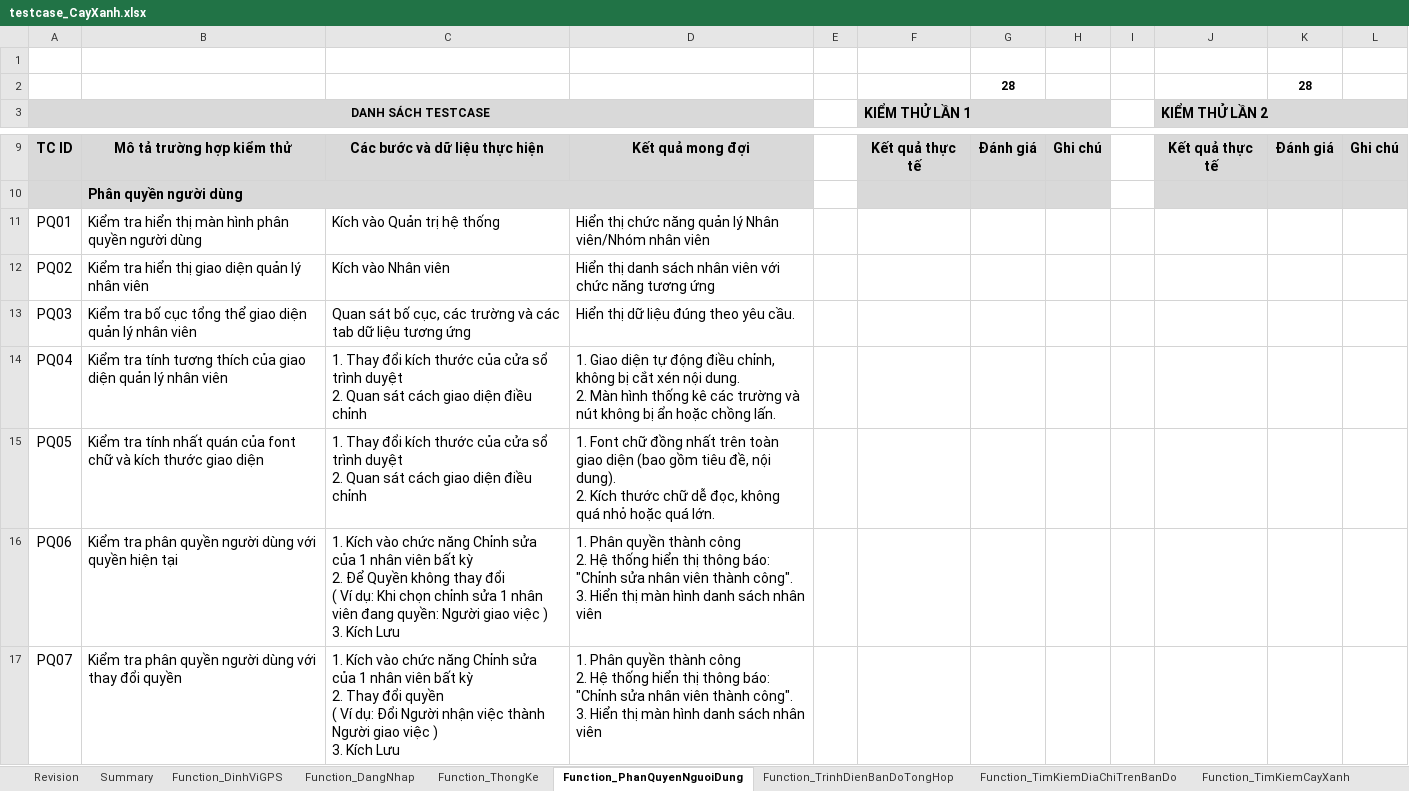
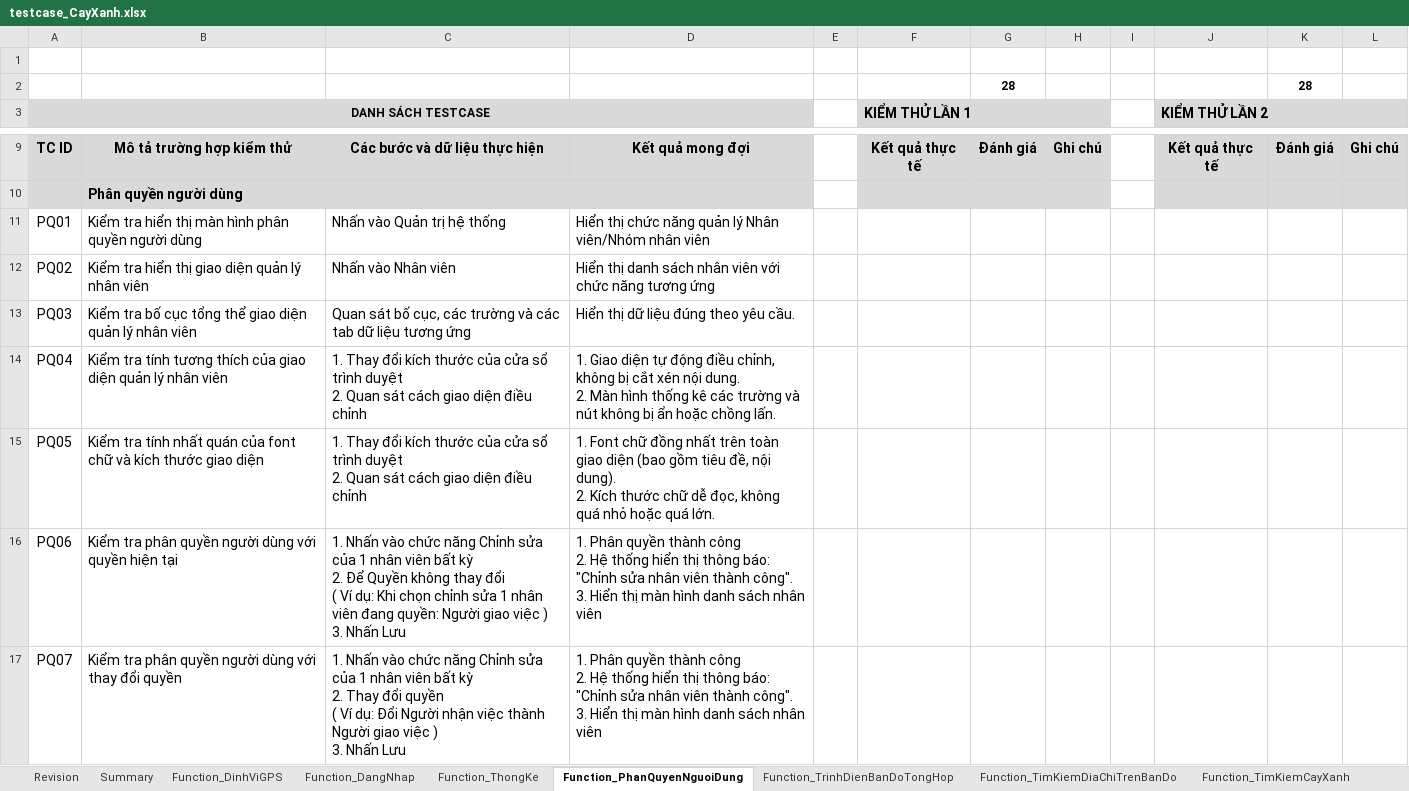
Before and after one commit to usertungsieunhan0312/ProjectCayXanh, an Excel workbook: Dự án cây xanh/testcase_CayXanh.xlsx, sheet Function_PhanQuyenNguoiDung, drawn as a sheet; only a part is shown, gaps mark what is left out; values as stored, in another font and other column widths than the file's, no borders; charts and pictures and conditional formats not drawn; ↵ is a line break in a cell; the diff covers the shown part only; the diff names each change by its address in the sheet, - before the commit and + after, or states it on an @@ line.

```diff
--- a/Dự án cây xanh/testcase_CayXanh.xlsx (sheet Function_PhanQuyenNguoiDung)
+++ b/Dự án cây xanh/testcase_CayXanh.xlsx (sheet Function_PhanQuyenNguoiDung)
-C11: Kích vào Quản trị hệ thống
+C11: Nhấn vào Quản trị hệ thống
-C12: Kích vào Nhân viên
+C12: Nhấn vào Nhân viên
-C16: 1. Kích vào chức năng Chỉnh sửa của 1 nhân viên bất kỳ ↵ 2. Để Quyền không thay đổi ↵ ( Ví dụ: Khi chọn chỉnh sửa 1 nhân viên đang quyền: Người giao việc ) ↵ 3. Kích Lưu
+C16: 1. Nhấn vào chức năng Chỉnh sửa của 1 nhân viên bất kỳ ↵ 2. Để Quyền không thay đổi ↵ ( Ví dụ: Khi chọn chỉnh sửa 1 nhân viên đang quyền: Người giao việc ) ↵ 3. Nhấn Lưu
-C17: 1. Kích vào chức năng Chỉnh sửa của 1 nhân viên bất kỳ ↵ 2. Thay đổi quyền ↵ ( Ví dụ: Đổi Người nhận việc thành Người giao việc ) ↵ 3. Kích Lưu
+C17: 1. Nhấn vào chức năng Chỉnh sửa của 1 nhân viên bất kỳ ↵ 2. Thay đổi quyền ↵ ( Ví dụ: Đổi Người nhận việc thành Người giao việc ) ↵ 3. Nhấn Lưu
```
Also changed, not shown: 28 edited cells elsewhere in this sheet, sheet Function_ThongKe, sheet Function_DinhViGPS, sheet Function_TimKiemDiaChiTrenBanDo, sheet Function_TrinhDienBanDoTongHop, sheet Summary, other sheet tabs, charts or pictures, Dự án cây xanh/WBS_QuanLyDuAnCayXanh.xlsx, 1 other file.
